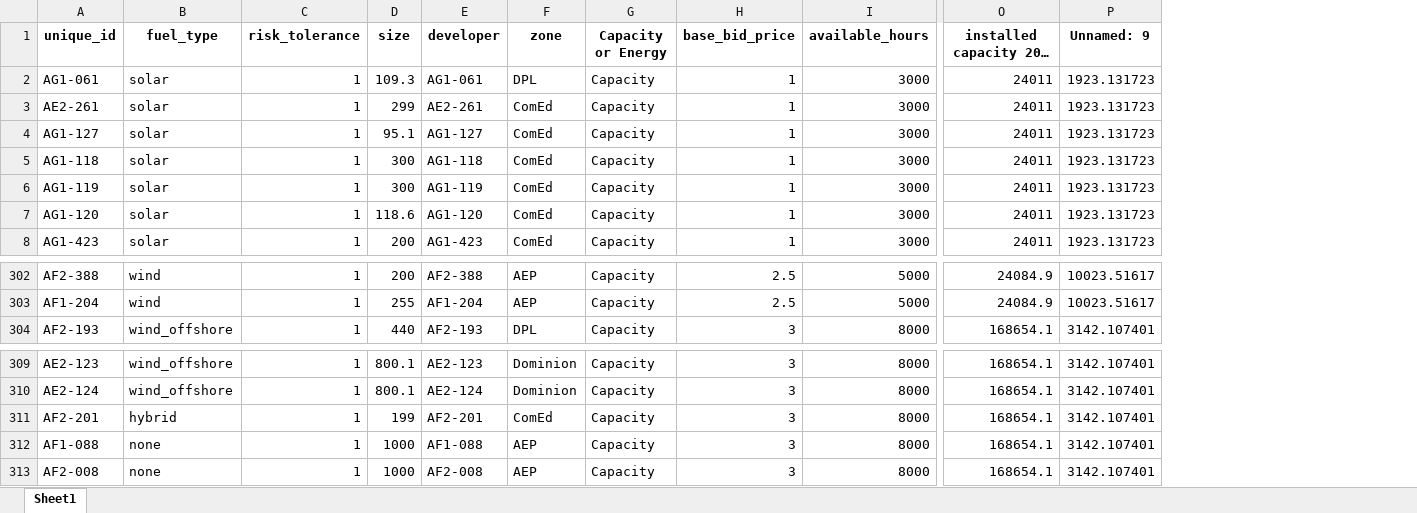
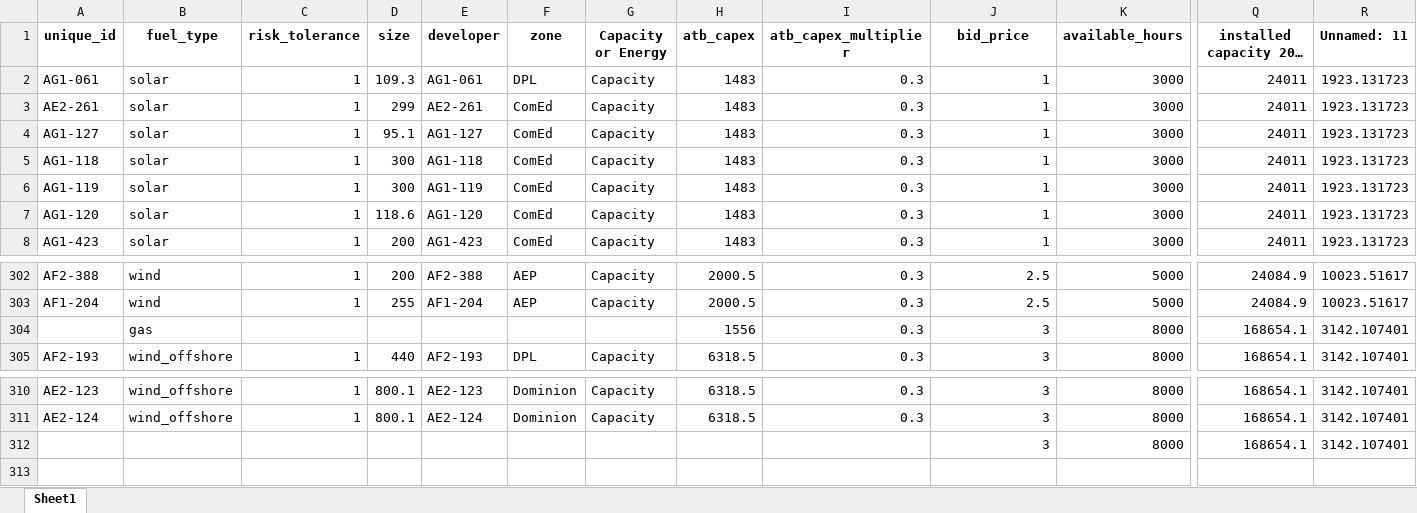
Before and after one commit to abigailweeks-rmi/Thesis, an Excel workbook: Thesis/developer_states_exported.xlsx, sheet Sheet1, drawn as a sheet; only a part is shown, gaps mark what is left out; long unchanged cells end in …; values as stored, in another font and other column widths than the file's, no borders; removed rows and columns are numbered as before the commit, all else as after; rows hold the shown columns only; the diff names each change by its address in the sheet, - before the commit and + after, or states it on an @@ line.

```diff
--- a/Thesis/developer_states_exported.xlsx (sheet Sheet1)
+++ b/Thesis/developer_states_exported.xlsx (sheet Sheet1)
+column H (atb_capex), rows 2-8: all 1483; rows 302-303: 2000.5 | 2000.5; row 305: 6318.5; rows 310-311: 6318.5 | 6318.5
+column I (atb_capex_multiplier), rows 2-8: all 0.3; rows 302-303: 0.3 | 0.3; row 305: 0.3; rows 310-311: 0.3 | 0.3
-J1: base_bid_price
+J1: bid_price
-R1: Unnamed: 9
+R1: Unnamed: 11
+row 304:  | gas |  |  |  |  |  | 1556 | 0.3 | 3 | 8000 | 168654.1 | 3142.107401
-A312 (unique_id): AF2-201
+A312 (unique_id): (empty)
-B312 (fuel_type): hybrid
+B312 (fuel_type): (empty)
-C312 (risk_tolerance): 1
+C312 (risk_tolerance): (empty)
-D312 (size): 199
+D312 (size): (empty)
-E312 (developer): AF2-201
+E312 (developer): (empty)
-F312 (zone): ComEd
+F312 (zone): (empty)
-G312 (Capacity or Energy): Capacity
+G312 (Capacity or Energy): (empty)
-row 312: AF1-088 | none | 1 | 1000 | AF1-088 | AEP | Capacity | 3 | 8000 | 168654.1 | 3142.107401
-row 313: AF2-008 | none | 1 | 1000 | AF2-008 | AEP | Capacity | 3 | 8000 | 168654.1 | 3142.107401
```
Also changed, not shown: Thesis/fuel_states.xlsx, Thesis/node_states.xlsx, 6 other files.
